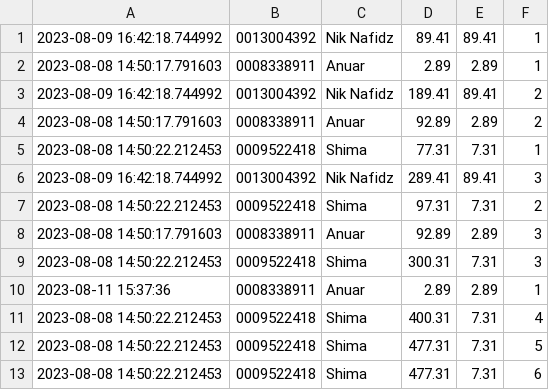
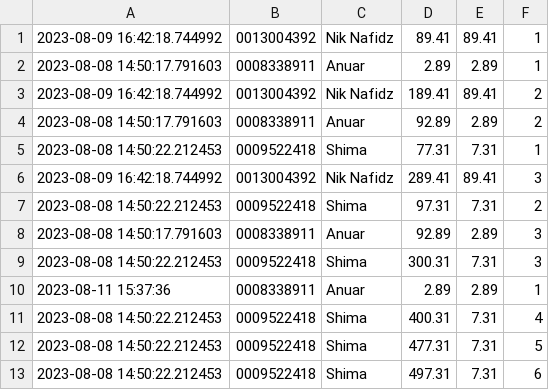
Before and after one commit to niknafidz/leaderboard2, a CSV file: scanned_data_log.csv, drawn as a sheet.

Commit message:
Update CSV file

```diff
--- a/scanned_data_log.csv
+++ b/scanned_data_log.csv
@@ -12,2 +12,2 @@
 2023-08-08 14:50:22.212453,0009522418,Shima,477.31,7.31,5
-2023-08-08 14:50:22.212453,0009522418,Shima,477.31,7.31,6
+2023-08-08 14:50:22.212453,0009522418,Shima,497.31,7.31,6
```
